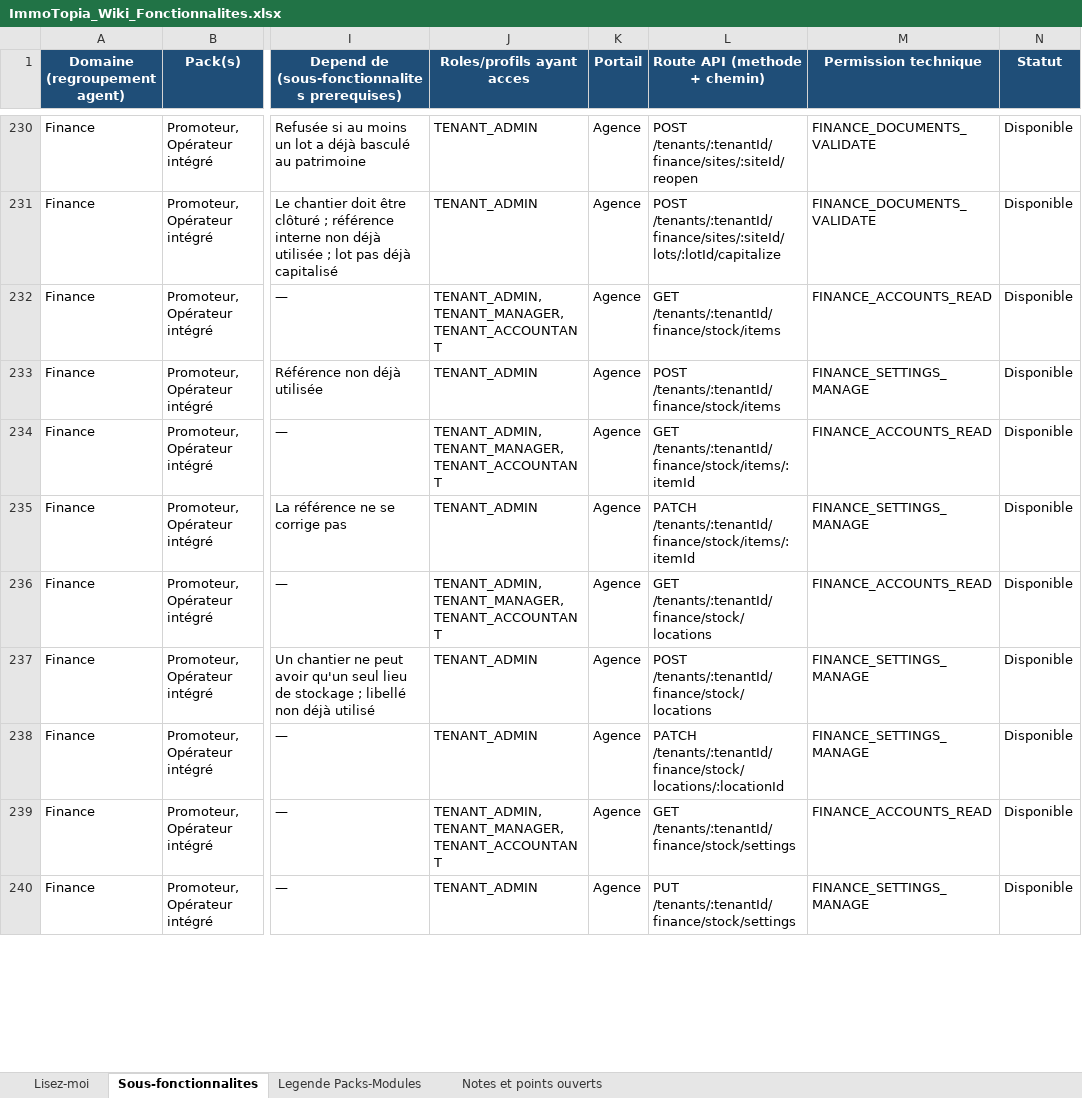
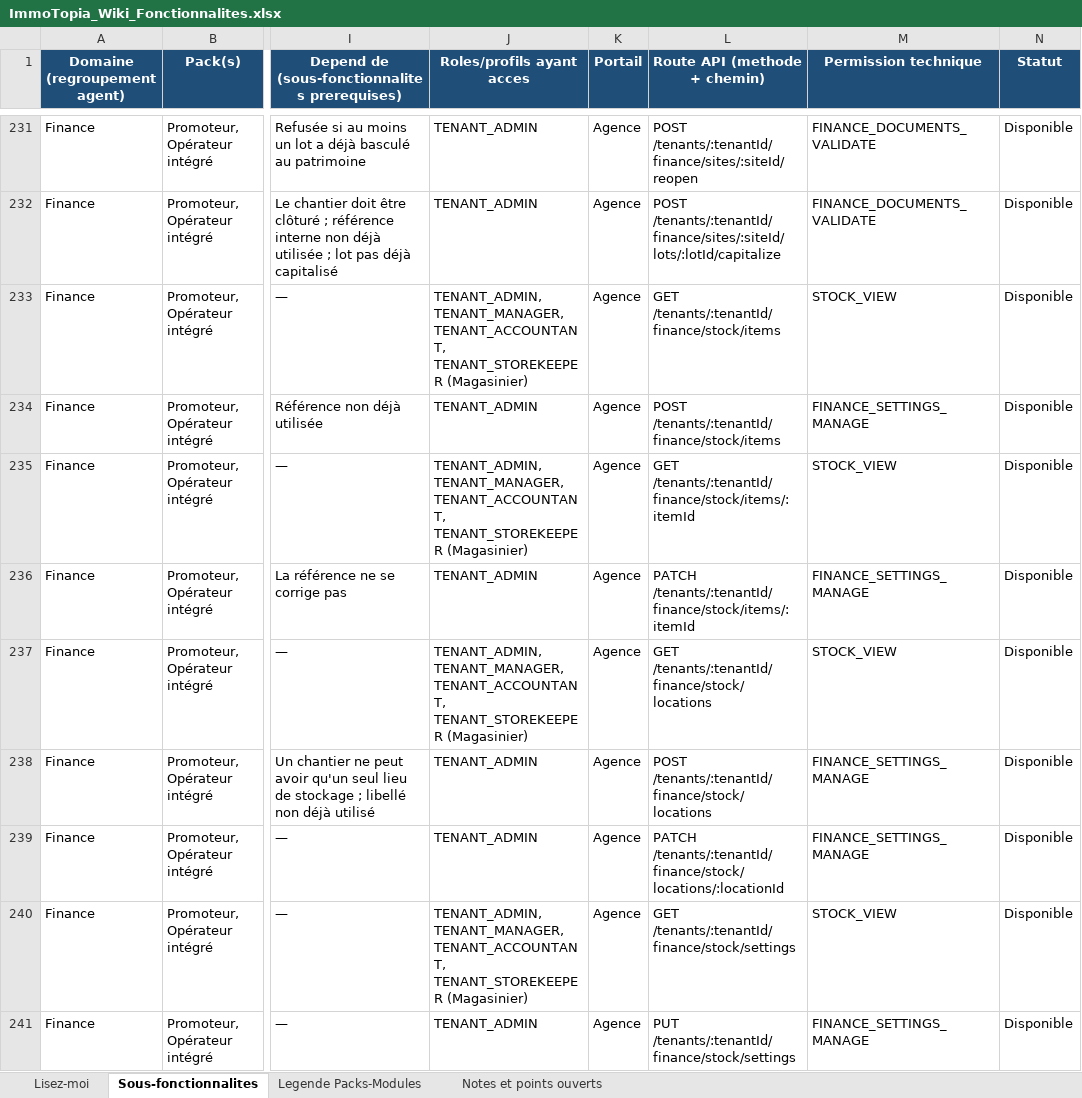
Before and after one commit to bkourouma/immotopia, an Excel workbook: docs/fonctionnalites/ImmoTopia_Wiki_Fonctionnalites.xlsx, sheet Sous-fonctionnalites, drawn as a sheet; only a part is shown, gaps mark what is left out; values as stored, in another font and other column widths than the file's, no borders; table styles not drawn; addresses are those after the commit; the diff covers the shown part only; the diff names each change by its address in the sheet, - before the commit and + after, or states it on an @@ line.

```diff
--- a/docs/fonctionnalites/ImmoTopia_Wiki_Fonctionnalites.xlsx (sheet Sous-fonctionnalites)
+++ b/docs/fonctionnalites/ImmoTopia_Wiki_Fonctionnalites.xlsx (sheet Sous-fonctionnalites)
-J233 (Roles/profils ayant acces): TENANT_ADMIN, TENANT_MANAGER, TENANT_ACCOUNTANT
+J233 (Roles/profils ayant acces): TENANT_ADMIN, TENANT_MANAGER, TENANT_ACCOUNTANT, TENANT_STOREKEEPER (Magasinier)
-M233 (Permission technique): FINANCE_ACCOUNTS_READ
+M233 (Permission technique): STOCK_VIEW
-J235 (Roles/profils ayant acces): TENANT_ADMIN, TENANT_MANAGER, TENANT_ACCOUNTANT
+J235 (Roles/profils ayant acces): TENANT_ADMIN, TENANT_MANAGER, TENANT_ACCOUNTANT, TENANT_STOREKEEPER (Magasinier)
-M235 (Permission technique): FINANCE_ACCOUNTS_READ
+M235 (Permission technique): STOCK_VIEW
-J237 (Roles/profils ayant acces): TENANT_ADMIN, TENANT_MANAGER, TENANT_ACCOUNTANT
+J237 (Roles/profils ayant acces): TENANT_ADMIN, TENANT_MANAGER, TENANT_ACCOUNTANT, TENANT_STOREKEEPER (Magasinier)
-M237 (Permission technique): FINANCE_ACCOUNTS_READ
+M237 (Permission technique): STOCK_VIEW
-J240 (Roles/profils ayant acces): TENANT_ADMIN, TENANT_MANAGER, TENANT_ACCOUNTANT
+J240 (Roles/profils ayant acces): TENANT_ADMIN, TENANT_MANAGER, TENANT_ACCOUNTANT, TENANT_STOREKEEPER (Magasinier)
-M240 (Permission technique): FINANCE_ACCOUNTS_READ
+M240 (Permission technique): STOCK_VIEW
```
Also changed, not shown: 30 added rows and 53 edited cells elsewhere in this sheet, 49 other files.
